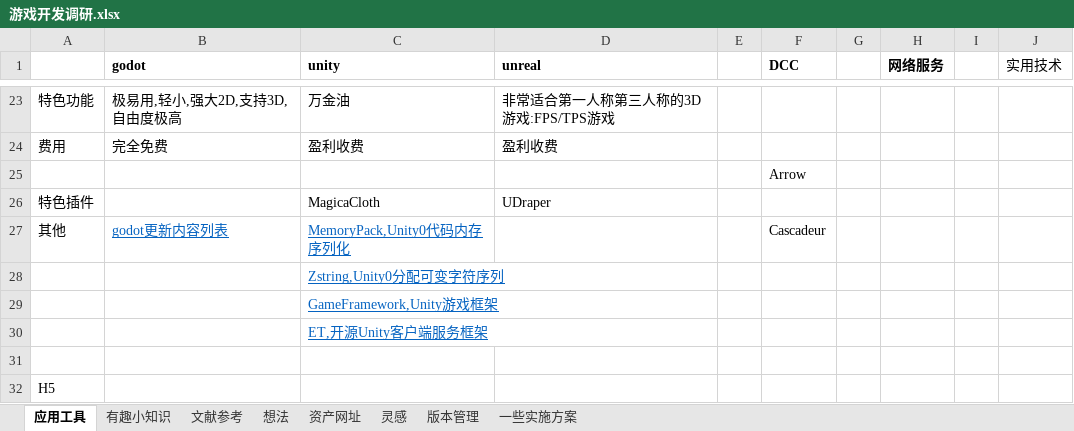
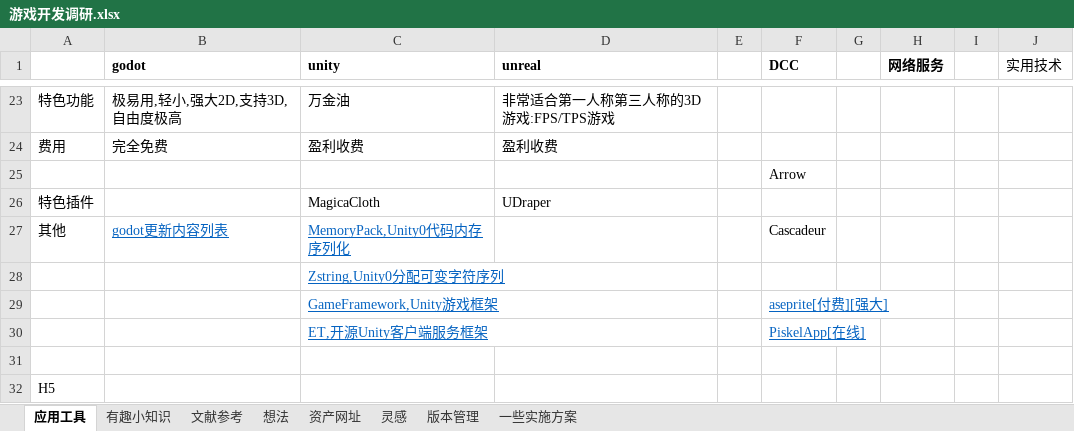
Before and after one commit to a690089735/a690089735.github.io, an Excel workbook: _sync/游戏开发/游戏开发调研.xlsx, sheet 应用工具, drawn as a sheet; only a part is shown, gaps mark what is left out; values as stored, in another font and other column widths than the file's, no borders; the diff names each change by its address in the sheet, - before the commit and + after, or states it on an @@ line.

```diff
--- a/_sync/游戏开发/游戏开发调研.xlsx (sheet 应用工具)
+++ b/_sync/游戏开发/游戏开发调研.xlsx (sheet 应用工具)
-F29 (DCC): (empty)
+F29 (DCC): aseprite[付费][强大]
-F30 (DCC): (empty)
+F30 (DCC): PiskelApp[在线]
```
Also changed, not shown: 15 other files.
